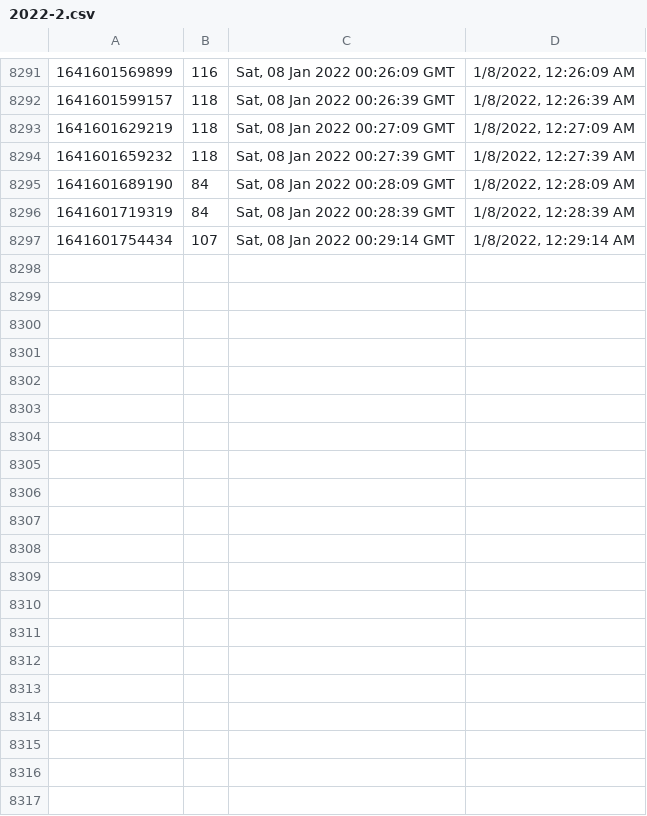
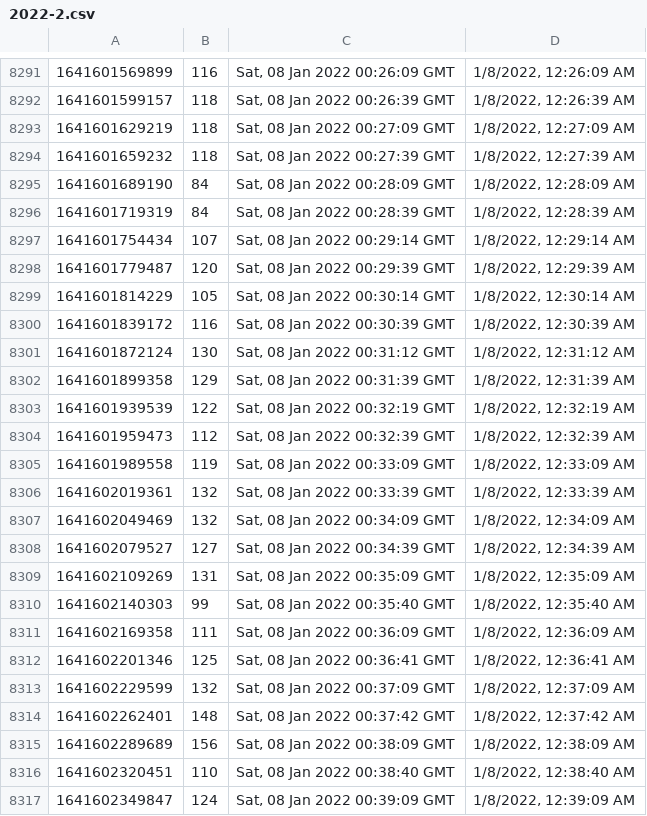
Before and after one commit to starwalker00/ethgasfee-data, a CSV file: data/2022-2.csv, drawn as a sheet; only a part is shown, gaps mark what is left out; the diff names each change by its address in the sheet, - before the commit and + after, or states it on an @@ line.

Commit message:
add data

```diff
--- a/data/2022-2.csv
+++ b/data/2022-2.csv
+row 8298: 1641601779487 | 120 | Sat, 08 Jan 2022 00:29:39 GMT | 1/8/2022, 12:29:39 AM
+row 8299: 1641601814229 | 105 | Sat, 08 Jan 2022 00:30:14 GMT | 1/8/2022, 12:30:14 AM
+row 8300: 1641601839172 | 116 | Sat, 08 Jan 2022 00:30:39 GMT | 1/8/2022, 12:30:39 AM
+row 8301: 1641601872124 | 130 | Sat, 08 Jan 2022 00:31:12 GMT | 1/8/2022, 12:31:12 AM
+row 8302: 1641601899358 | 129 | Sat, 08 Jan 2022 00:31:39 GMT | 1/8/2022, 12:31:39 AM
+row 8303: 1641601939539 | 122 | Sat, 08 Jan 2022 00:32:19 GMT | 1/8/2022, 12:32:19 AM
+row 8304: 1641601959473 | 112 | Sat, 08 Jan 2022 00:32:39 GMT | 1/8/2022, 12:32:39 AM
+row 8305: 1641601989558 | 119 | Sat, 08 Jan 2022 00:33:09 GMT | 1/8/2022, 12:33:09 AM
+row 8306: 1641602019361 | 132 | Sat, 08 Jan 2022 00:33:39 GMT | 1/8/2022, 12:33:39 AM
+row 8307: 1641602049469 | 132 | Sat, 08 Jan 2022 00:34:09 GMT | 1/8/2022, 12:34:09 AM
+row 8308: 1641602079527 | 127 | Sat, 08 Jan 2022 00:34:39 GMT | 1/8/2022, 12:34:39 AM
+row 8309: 1641602109269 | 131 | Sat, 08 Jan 2022 00:35:09 GMT | 1/8/2022, 12:35:09 AM
+row 8310: 1641602140303 | 99 | Sat, 08 Jan 2022 00:35:40 GMT | 1/8/2022, 12:35:40 AM
+row 8311: 1641602169358 | 111 | Sat, 08 Jan 2022 00:36:09 GMT | 1/8/2022, 12:36:09 AM
+row 8312: 1641602201346 | 125 | Sat, 08 Jan 2022 00:36:41 GMT | 1/8/2022, 12:36:41 AM
+row 8313: 1641602229599 | 132 | Sat, 08 Jan 2022 00:37:09 GMT | 1/8/2022, 12:37:09 AM
+row 8314: 1641602262401 | 148 | Sat, 08 Jan 2022 00:37:42 GMT | 1/8/2022, 12:37:42 AM
+row 8315: 1641602289689 | 156 | Sat, 08 Jan 2022 00:38:09 GMT | 1/8/2022, 12:38:09 AM
+row 8316: 1641602320451 | 110 | Sat, 08 Jan 2022 00:38:40 GMT | 1/8/2022, 12:38:40 AM
+row 8317: 1641602349847 | 124 | Sat, 08 Jan 2022 00:39:09 GMT | 1/8/2022, 12:39:09 AM
```
Also changed, not shown: 1 other file.
